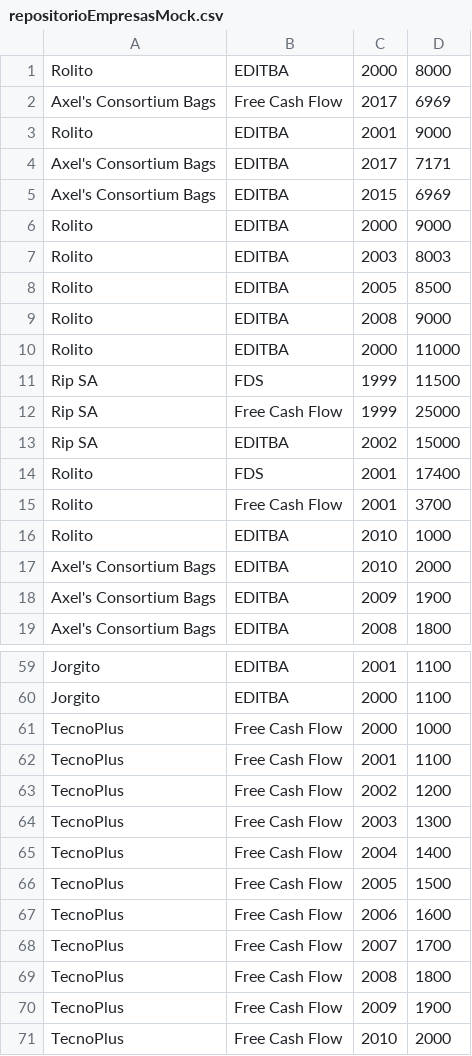
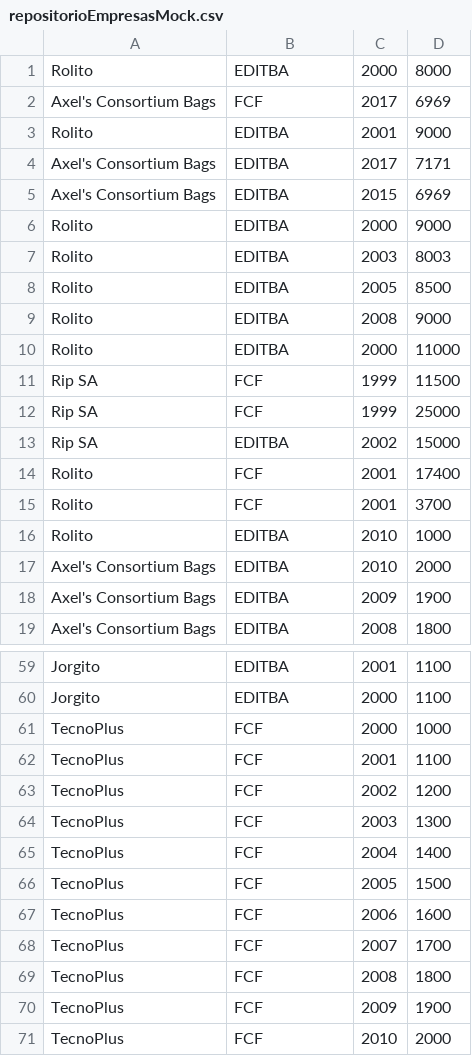
Before and after one commit to SLDG1297/TP-DDS-2017, a CSV file: TPA/repositorioEmpresasMock.csv, drawn as a sheet; only a part is shown, gaps mark what is left out; the diff names each change by its address in the sheet, - before the commit and + after, or states it on an @@ line.

```diff
--- a/TPA/repositorioEmpresasMock.csv
+++ b/TPA/repositorioEmpresasMock.csv
-B2: Free Cash Flow
+B2: FCF
-B11: FDS
+B11: FCF
-B12: Free Cash Flow
+B12: FCF
-B14: FDS
+B14: FCF
-B15: Free Cash Flow
+B15: FCF
-B61:B71: Free Cash Flow
+B61:B71: FCF
```
Also changed, not shown: 7 other files.
